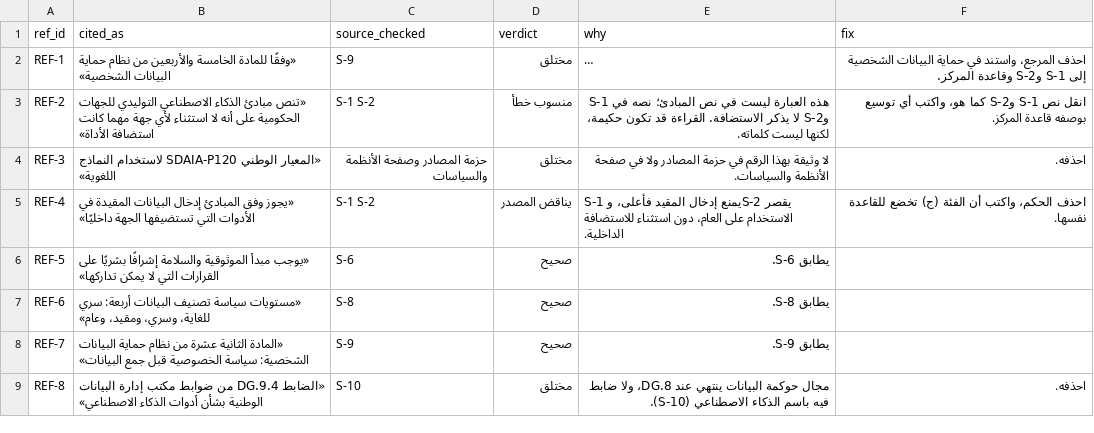
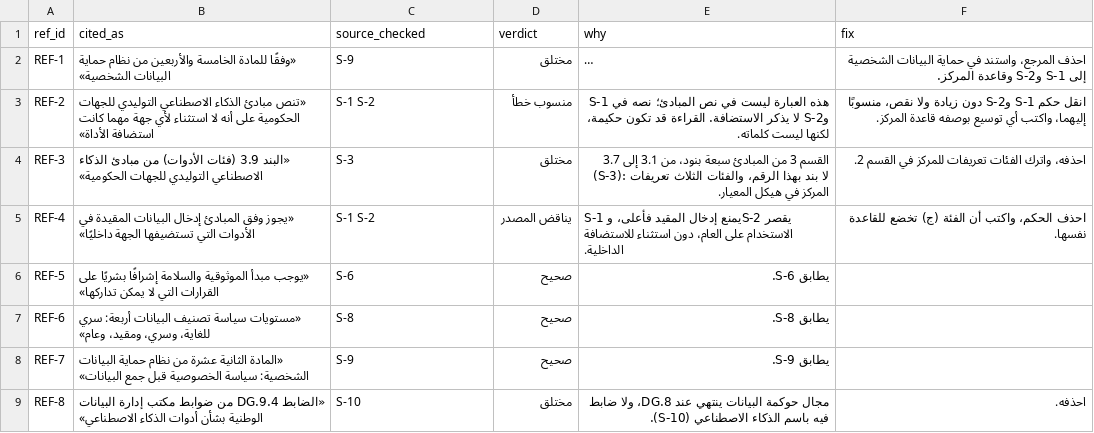
Before and after one commit to SDAIAAcademy/lds-dmg-302, a CSV file: labs/solutions/reference/source_check_reference.csv, drawn as a sheet; long unchanged cells end in …; the diff names each change by its address in the sheet, - before the commit and + after, or states it on an @@ line.

Commit message:
Fix review findings: national-text wording and a planted reference
- REF-3 cited SDAIA-P120, a real SDAIA document; the planted invented
  reference is now clause 3.9 of the GenAI guidelines, which the pack
  shows has seven clauses (3.1 to 3.7).
- Ethics principle 5 extracts follow the Arabic: human oversight is
  required; social scoring and mass surveillance are "should not".
  C-5 no longer adds system shutdown. AI-05, AI-06, AI-11 are labelled
  centre rules implementing their sources.
- DG.8.3 is cited for version control only, not periodic review.
- "Verbatim" claims about the standard's AI-01/AI-02 now say the
  guideline's rule is carried without weakening and attributed.
- Day 1 checkpoints: the key no longer assumes a route the stem does
  not give; the three-obligation option says three.

```diff
--- a/labs/solutions/reference/source_check_reference.csv
+++ b/labs/solutions/reference/source_check_reference.csv
-F3 (fix): انقل نص S-1 وS-2 كما هو، واكتب أي…
+F3 (fix): انقل حكم S-1 وS-2 دون زيادة ولا نقص، منسوبًا إليهما، واكتب أي…
-B4 (cited_as): «المعيار الوطني SDAIA-P120 لاستخدام النماذج اللغوية»
+B4 (cited_as): «البند 3.9 (فئات الأدوات) من مبادئ الذكاء الاصطناعي التوليدي للجهات الحكومية»
-C4 (source_checked): حزمة المصادر وصفحة الأنظمة والسياسات
+C4 (source_checked): S-3
-E4 (why): لا وثيقة بهذا الرقم في حزمة المصادر ولا في صفحة الأنظمة والسياسات.
+E4 (why): القسم 3 من المبادئ سبعة بنود، من 3.1 إلى 3.7 (S-3): لا بند بهذا الرقم، والفئات الثلاث تعريفات المركز في هيكل المعيار.
-F4 (fix): احذفه.
+F4 (fix): احذفه، واترك الفئات تعريفات للمركز في القسم 2.
```
Also changed, not shown: labs/files/d1_2/obligations.csv, labs/files/d2_1/source_check_log_template.csv, 13 other files.
